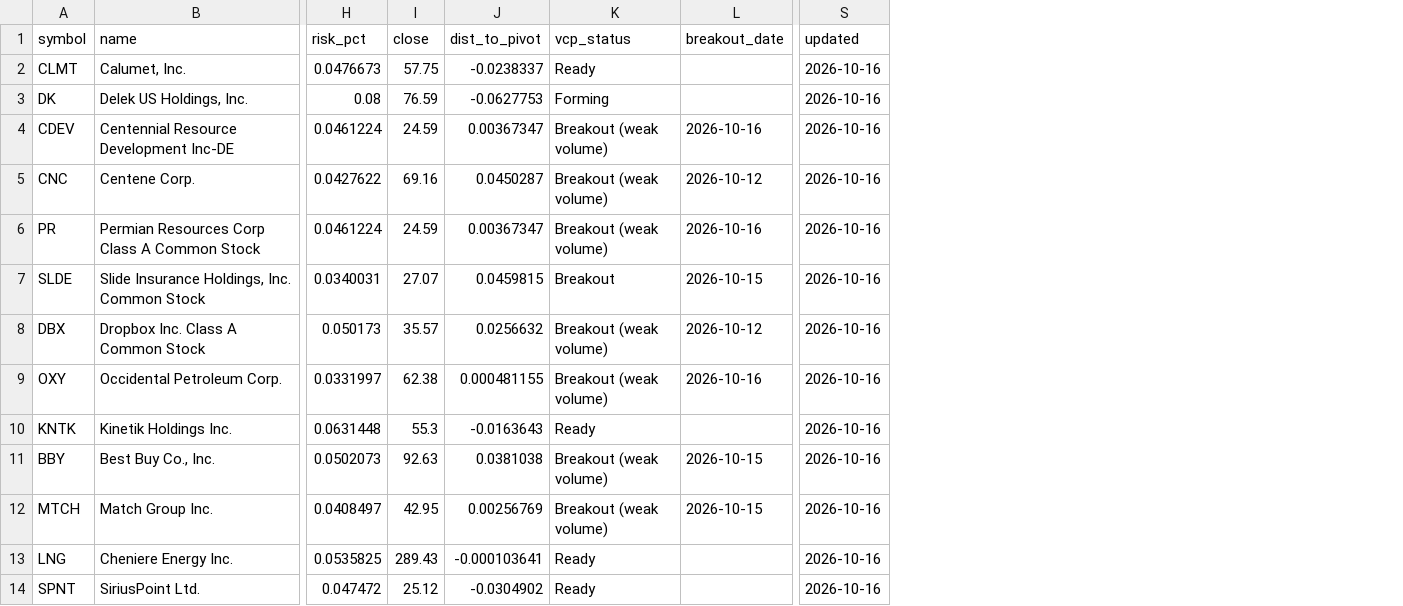
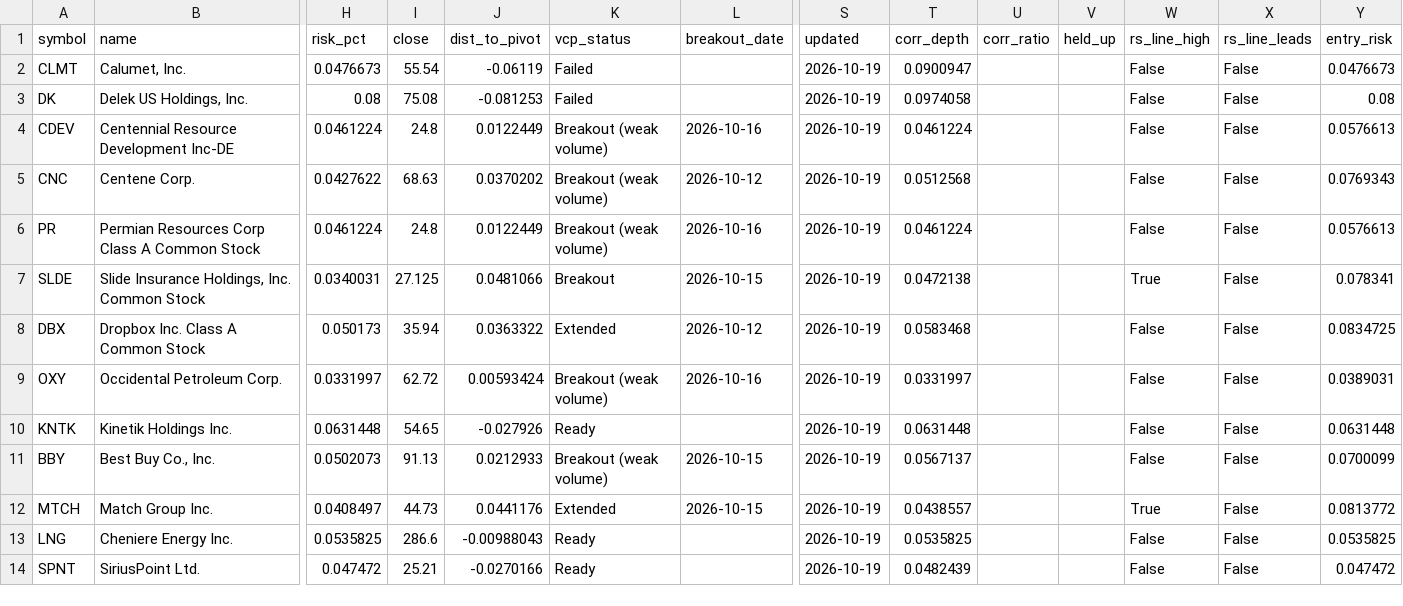
Before and after one commit to teesarasas/sepa-screener, a CSV file: data/watchlist.csv, drawn as a sheet; only a part is shown, gaps mark what is left out; the diff names each change by its address in the sheet, - before the commit and + after, or states it on an @@ line.

```diff
--- a/data/watchlist.csv
+++ b/data/watchlist.csv
+column T (corr_depth), rows 2-14: 0.0900947 | 0.0974058 | 0.0461224 | 0.0512568 | 0.0461224 | 0.0472138 | 0.0583468 | 0.0331997 | 0.0631448 | 0.0567137 | 0.0438557 | 0.0535825 | 0.0482439
+column U (corr_ratio), empty
+column V (held_up), empty
+column W (rs_line_high), rows 2-14: False | False | False | False | False | True | False | False | False | False | True | False | False
+column X (rs_line_leads), rows 2-14: all False
+column Y (entry_risk), rows 2-14: 0.0476673 | 0.08 | 0.0576613 | 0.0769343 | 0.0576613 | 0.078341 | 0.0834725 | 0.0389031 | 0.0631448 | 0.0700099 | 0.0813772 | 0.0535825 | 0.047472
-I2 (close): 57.75
+I2 (close): 55.54
-J2 (dist_to_pivot): -0.0238337
+J2 (dist_to_pivot): -0.06119
-K2 (vcp_status): Ready
+K2 (vcp_status): Failed
-S2:S14 (updated): 2026-10-16
+S2:S14 (updated): 2026-10-19
-I3 (close): 76.59
+I3 (close): 75.08
-J3 (dist_to_pivot): -0.0627753
+J3 (dist_to_pivot): -0.081253
-K3 (vcp_status): Forming
+K3 (vcp_status): Failed
-I4 (close): 24.59
+I4 (close): 24.8
-J4 (dist_to_pivot): 0.00367347
+J4 (dist_to_pivot): 0.0122449
-I5 (close): 69.16
+I5 (close): 68.63
-J5 (dist_to_pivot): 0.0450287
+J5 (dist_to_pivot): 0.0370202
-I6 (close): 24.59
+I6 (close): 24.8
-J6 (dist_to_pivot): 0.00367347
+J6 (dist_to_pivot): 0.0122449
-I7 (close): 27.07
+I7 (close): 27.125
-J7 (dist_to_pivot): 0.0459815
+J7 (dist_to_pivot): 0.0481066
-I8 (close): 35.57
+I8 (close): 35.94
-J8 (dist_to_pivot): 0.0256632
+J8 (dist_to_pivot): 0.0363322
-K8 (vcp_status): Breakout (weak volume)
+K8 (vcp_status): Extended
-I9 (close): 62.38
+I9 (close): 62.72
-J9 (dist_to_pivot): 0.000481155
+J9 (dist_to_pivot): 0.00593424
-I10 (close): 55.3
+I10 (close): 54.65
-J10 (dist_to_pivot): -0.0163643
+J10 (dist_to_pivot): -0.027926
-I11 (close): 92.63
+I11 (close): 91.13
-J11 (dist_to_pivot): 0.0381038
+J11 (dist_to_pivot): 0.0212933
-I12 (close): 42.95
+I12 (close): 44.73
-J12 (dist_to_pivot): 0.00256769
+J12 (dist_to_pivot): 0.0441176
-K12 (vcp_status): Breakout (weak volume)
+K12 (vcp_status): Extended
-I13 (close): 289.43
+I13 (close): 286.6
-J13 (dist_to_pivot): -0.000103641
+J13 (dist_to_pivot): -0.00988043
-I14 (close): 25.12
+I14 (close): 25.21
-J14 (dist_to_pivot): -0.0304902
+J14 (dist_to_pivot): -0.0270166
```
Also changed, not shown: 2 other files.
